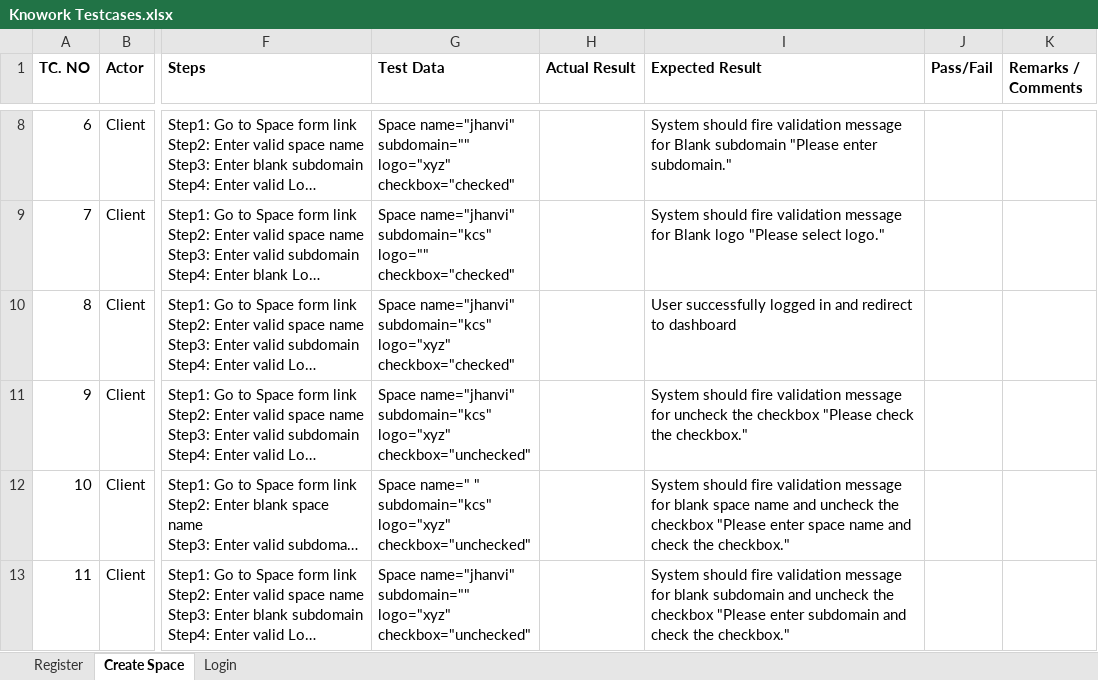
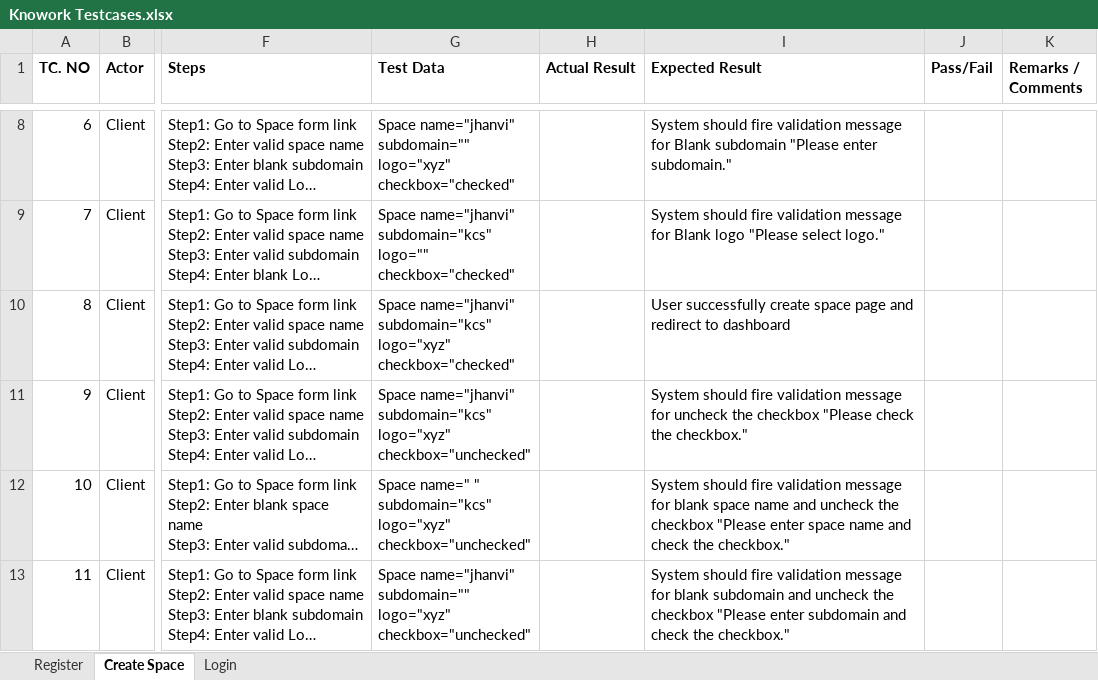
Before and after one commit to JhanviAsodiya29/QA-Training, an Excel workbook: Knowork Testcases.xlsx, sheet Create Space, drawn as a sheet; only a part is shown, gaps mark what is left out; long unchanged cells end in …; values as stored, in another font and other column widths than the file's, no borders; the diff names each change by its address in the sheet, - before the commit and + after, or states it on an @@ line.

```diff
--- a/Knowork Testcases.xlsx (sheet Create Space)
+++ b/Knowork Testcases.xlsx (sheet Create Space)
-I10 (Expected Result): User successfully logged in and redirect…
+I10 (Expected Result): User successfully create space page and redirect…
```
Also changed, not shown: 1 other file.
